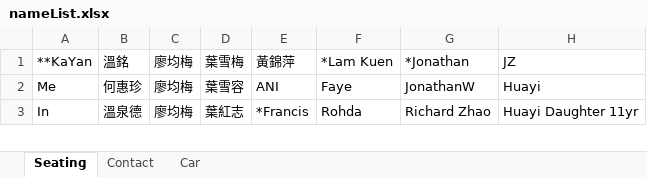
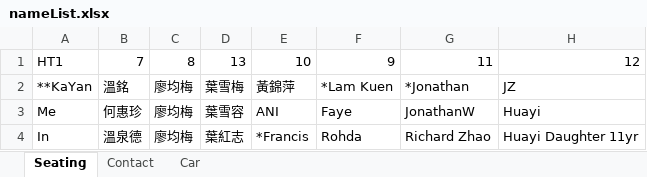
Before and after one commit to kenwkliu/ideas, an Excel workbook: nameList.xlsx, sheet Seating, drawn as a sheet; only a part is shown; values as stored, in another font and other column widths than the file's, no borders; the diff names each change by its address in the sheet, - before the commit and + after, or states it on an @@ line.

```diff
--- a/nameList.xlsx (sheet Seating)
+++ b/nameList.xlsx (sheet Seating)
+row 1: HT1 | 7 | 8 | 13 | 10 | 9 | 11 | 12
```
Also changed, not shown: 2 other files.
